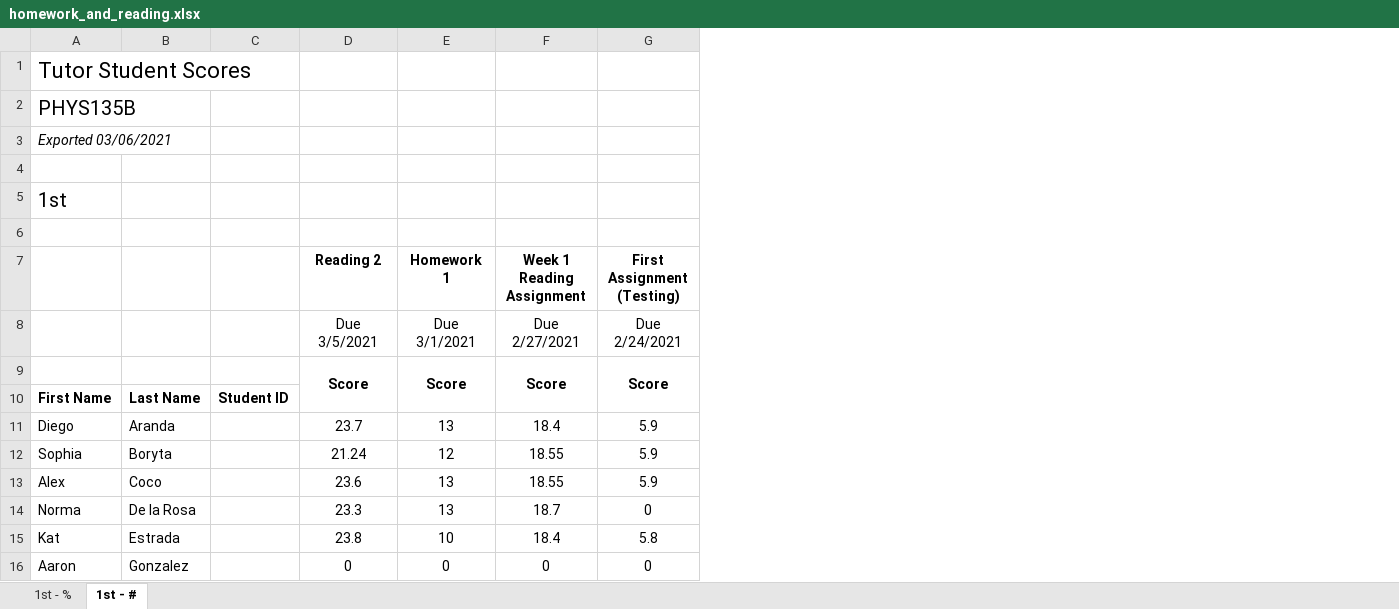
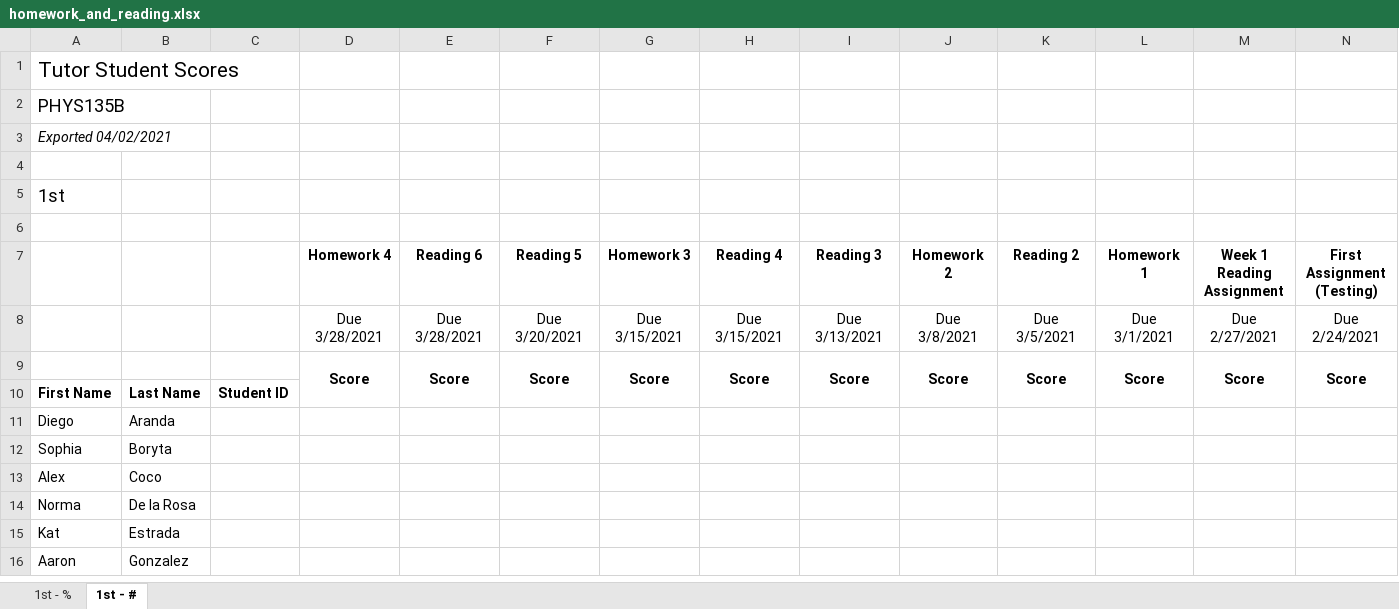
Before and after one commit to 918particle/AlgebraBasedMechanics1, an Excel workbook: mymaterial/Semester2/grades/homework_and_reading.xlsx, sheet 1st - #, drawn as a sheet; only a part is shown; values as stored, in another font and other column widths than the file's, no borders; addresses are those after the commit; the diff covers the shown part only; the diff names each change by its address in the sheet, - before the commit and + after, or states it on an @@ line.

Commit message:
First pass at final grades, collecting all the data together.

```diff
--- a/mymaterial/Semester2/grades/homework_and_reading.xlsx (sheet 1st - #)
+++ b/mymaterial/Semester2/grades/homework_and_reading.xlsx (sheet 1st - #)
+column D (Homework 4), rows 8-9: Due 3/28/2021 | Score
+column E (Reading 6), rows 8-9: Due 3/28/2021 | Score
+column F (Reading 5), rows 8-9: Due 3/20/2021 | Score
+column G (Homework 3), rows 8-9: Due 3/15/2021 | Score
+column H (Reading 4), rows 8-9: Due 3/15/2021 | Score
+column I (Reading 3), rows 8-9: Due 3/13/2021 | Score
+column J (Homework 2), rows 8-9: Due 3/8/2021 | Score
@@ A1:A2 text size: smaller @@
-A3: Exported 03/06/2021
+A3: Exported 04/02/2021
@@ A5 text size: smaller @@
-K11 (Reading 2): 23.7
+K11 (Reading 2): (empty)
-L11 (Homework 1): 13
+L11 (Homework 1): (empty)
-M11 (Week 1 Reading Assignment): 18.4
+M11 (Week 1 Reading Assignment): (empty)
-N11:N13 (First Assignment (Testing)): 5.9
+N11:N13 (First Assignment (Testing)): (empty)
-K12 (Reading 2): 21.24
+K12 (Reading 2): (empty)
-L12 (Homework 1): 12
+L12 (Homework 1): (empty)
-M12:M13 (Week 1 Reading Assignment): 18.55
+M12:M13 (Week 1 Reading Assignment): (empty)
-K13 (Reading 2): 23.6
+K13 (Reading 2): (empty)
-L13:L14 (Homework 1): 13
+L13:L14 (Homework 1): (empty)
-K14 (Reading 2): 23.3
+K14 (Reading 2): (empty)
-M14 (Week 1 Reading Assignment): 18.7
+M14 (Week 1 Reading Assignment): (empty)
-N14 (First Assignment (Testing)): 0
+N14 (First Assignment (Testing)): (empty)
-K15 (Reading 2): 23.8
+K15 (Reading 2): (empty)
-L15 (Homework 1): 10
+L15 (Homework 1): (empty)
-M15 (Week 1 Reading Assignment): 18.4
+M15 (Week 1 Reading Assignment): (empty)
-N15 (First Assignment (Testing)): 5.8
+N15 (First Assignment (Testing)): (empty)
-K16 (Reading 2): 0
+K16 (Reading 2): (empty)
-L16 (Homework 1): 0
+L16 (Homework 1): (empty)
-M16 (Week 1 Reading Assignment): 0
+M16 (Week 1 Reading Assignment): (empty)
-N16 (First Assignment (Testing)): 0
+N16 (First Assignment (Testing)): (empty)
```
Also changed, not shown: 3 added rows, 3 removed rows and 52 edited cells elsewhere in this sheet, sheet 1st - %, formulas that keep their value, 23 other files.
